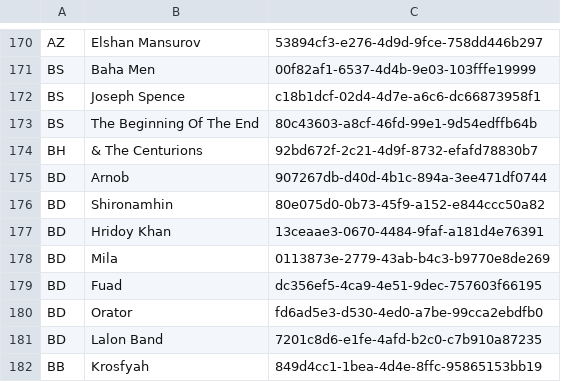
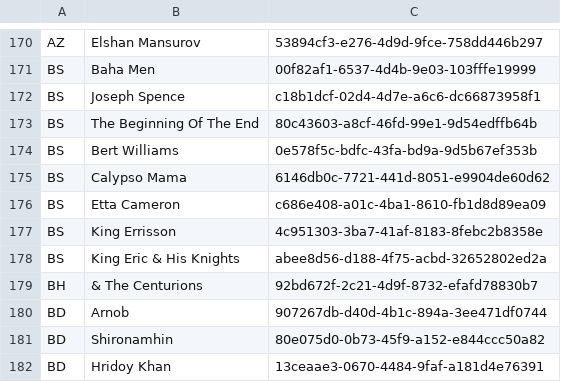
Before and after one commit to 6/GeoDJ, a CSV file: geodj/data/artists.csv, drawn as a sheet; only a part is shown, gaps mark what is left out; the shorter side is filled out with more unchanged rows.

Commit message:
add new BS artists

```diff
--- a/geodj/data/artists.csv
+++ b/geodj/data/artists.csv
@@ -173,2 +173,7 @@ BS,Joseph Spence,c18b1dcf-02d4-4d7e-a6c6-dc66873958f1
 BS,The Beginning Of The End,80c43603-a8cf-46fd-99e1-9d54edffb64b
+BS,Bert Williams,0e578f5c-bdfc-43fa-bd9a-9d5b67ef353b
+BS,Calypso Mama,6146db0c-7721-441d-8051-e9904de60d62
+BS,Etta Cameron,c686e408-a01c-4ba1-8610-fb1d8d89ea09
+BS,King Errisson,4c951303-3ba7-41af-8183-8febc2b8358e
+BS,King Eric & His Knights,abee8d56-d188-4f75-acbd-32652802ed2a
 BH,& The Centurions,92bd672f-2c21-4d9f-8732-efafd78830b7
```
